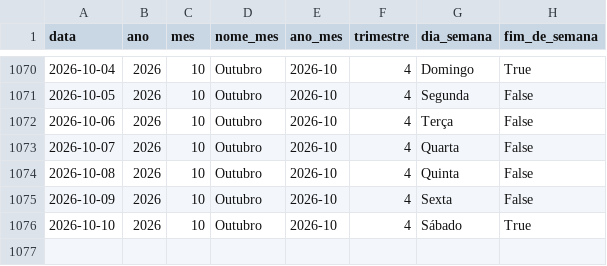
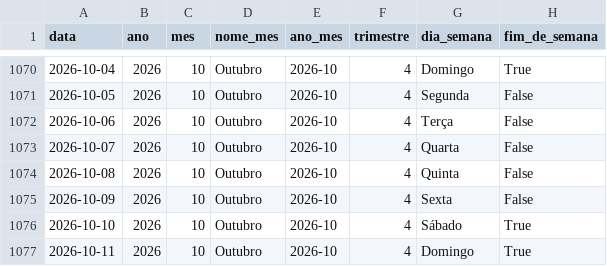
Before and after one commit to Bellmonte/port-gerador-dados, a CSV file: dados/comercial/dim_calendario.csv, drawn as a sheet; only a part is shown, gaps mark what is left out; the diff names each change by its address in the sheet, - before the commit and + after, or states it on an @@ line.

```diff
--- a/dados/comercial/dim_calendario.csv
+++ b/dados/comercial/dim_calendario.csv
+row 1077: 2026-10-11 | 2026 | 10 | Outubro | 2026-10 | 4 | Domingo | True
```
Also changed, not shown: 2 other files.
